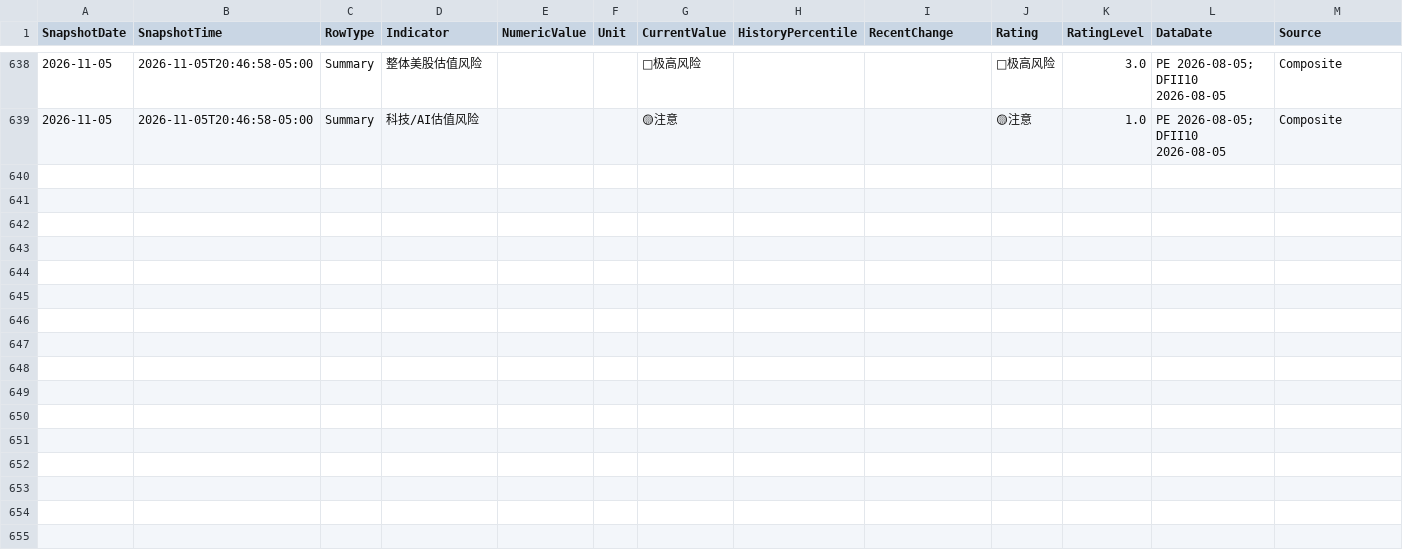
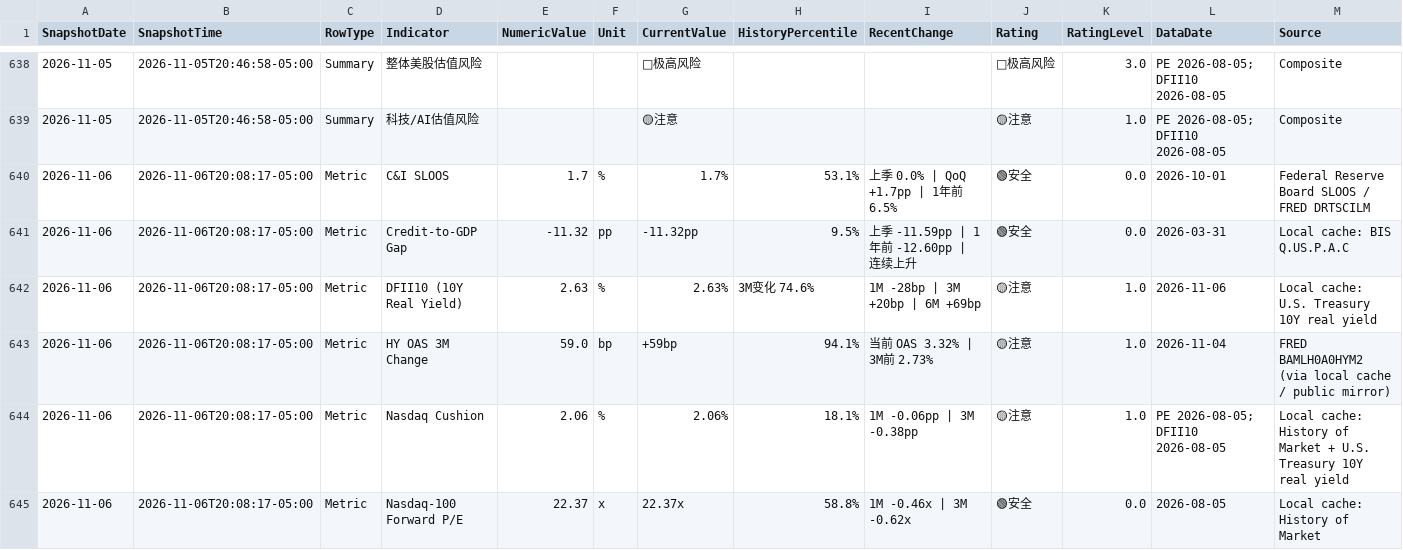
Before and after one commit to RH-102/my-index, a CSV file: data/risk_dashboard_history.csv, drawn as a sheet; only a part is shown, gaps mark what is left out; rows hold the shown columns only; the diff covers the shown part only; the diff names each change by its address in the sheet, - before the commit and + after, or states it on an @@ line.

```diff
--- a/data/risk_dashboard_history.csv
+++ b/data/risk_dashboard_history.csv
+row 640: 2026-11-06 | 2026-11-06T20:08:17-05:00 | Metric | C&I SLOOS | 1.7 | % | 1.7% | 53.1% | 上季 0.0% | QoQ +1.7pp | 1年前 6.5% | 🟢安全 | 0.0 | 2026-10-01 | Federal Reserve Board SLOOS / FRED DRTSCILM
+row 641: 2026-11-06 | 2026-11-06T20:08:17-05:00 | Metric | Credit-to-GDP Gap | -11.32 | pp | -11.32pp | 9.5% | 上季 -11.59pp | 1年前 -12.60pp | 连续上升 | 🟢安全 | 0.0 | 2026-03-31 | Local cache: BIS Q.US.P.A.C
+row 642: 2026-11-06 | 2026-11-06T20:08:17-05:00 | Metric | DFII10 (10Y Real Yield) | 2.63 | % | 2.63% | 3M变化 74.6% | 1M -28bp | 3M +20bp | 6M +69bp | 🟡注意 | 1.0 | 2026-11-06 | Local cache: U.S. Treasury 10Y real yield
+row 643: 2026-11-06 | 2026-11-06T20:08:17-05:00 | Metric | HY OAS 3M Change | 59.0 | bp | +59bp | 94.1% | 当前 OAS 3.32% | 3M前 2.73% | 🟡注意 | 1.0 | 2026-11-04 | FRED BAMLH0A0HYM2 (via local cache / public mirror)
+row 644: 2026-11-06 | 2026-11-06T20:08:17-05:00 | Metric | Nasdaq Cushion | 2.06 | % | 2.06% | 18.1% | 1M -0.06pp | 3M -0.38pp | 🟡注意 | 1.0 | PE 2026-08-05; DFII10 2026-08-05 | Local cache: History of Market + U.S. Treasury 10Y real yield
+row 645: 2026-11-06 | 2026-11-06T20:08:17-05:00 | Metric | Nasdaq-100 Forward P/E | 22.37 | x | 22.37x | 58.8% | 1M -0.46x | 3M -0.62x | 🟢安全 | 0.0 | 2026-08-05 | Local cache: History of Market
```
Also changed, not shown: 5 added rows elsewhere in this file, data/benchmark_history.csv, data/index_history.csv, 16 other files.
